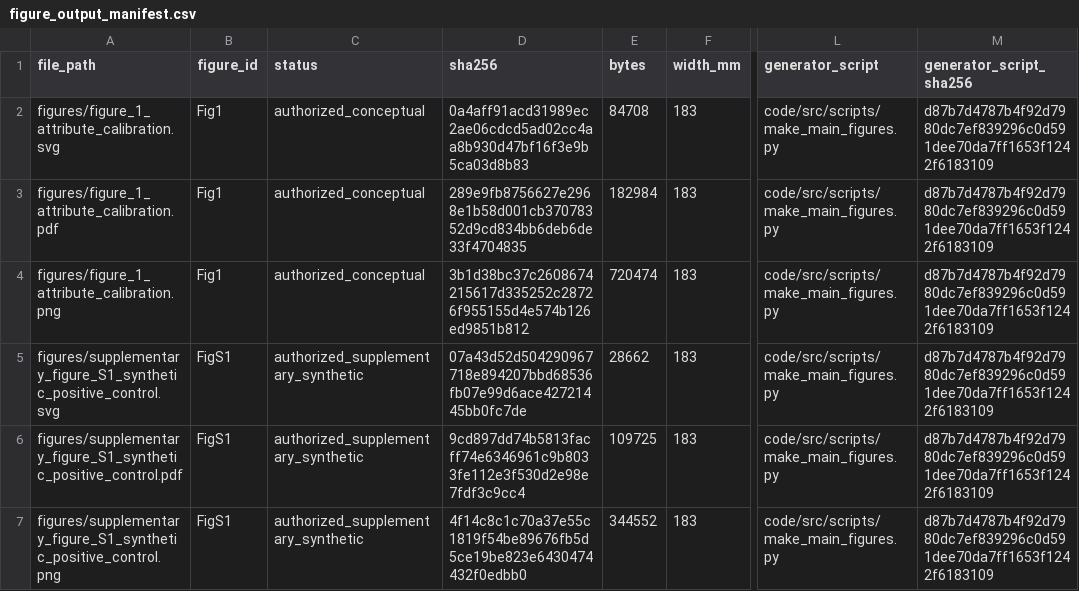
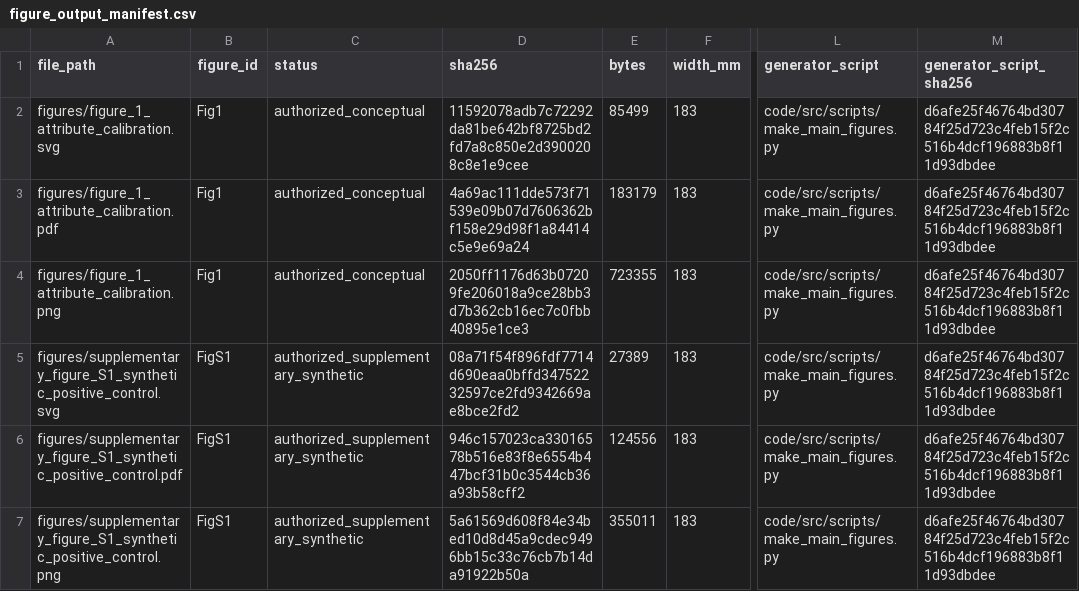
Before and after one commit to SunnyXi925/GutNut, a CSV file: manuscript/nature_food_submission/figures/figure_output_manifest.csv, drawn as a sheet; only a part is shown, gaps mark what is left out; the diff names each change by its address in the sheet, - before the commit and + after, or states it on an @@ line.

```diff
--- a/manuscript/nature_food_submission/figures/figure_output_manifest.csv
+++ b/manuscript/nature_food_submission/figures/figure_output_manifest.csv
-D2 (sha256): 0a4aff91acd31989ec2ae06cdcd5ad02cc4aa8b930d47bf16f3e9b5ca03d8b83
+D2 (sha256): 11592078adb7c72292da81be642bf8725bd2fd7a8c850e2d3900208c8e1e9cee
-E2 (bytes): 84708
+E2 (bytes): 85499
-M2:M7 (generator_script_sha256): d87b7d4787b4f92d7980dc7ef839296c0d591dee70da7ff1653f1242f6183109
+M2:M7 (generator_script_sha256): d6afe25f46764bd30784f25d723c4feb15f2c516b4dcf196883b8f11d93dbdee
-D3 (sha256): 289e9fb8756627e2968e1b58d001cb37078352d9cd834bb6deb6de33f4704835
+D3 (sha256): 4a69ac111dde573f71539e09b07d7606362bf158e29d98f1a84414c5e9e69a24
-E3 (bytes): 182984
+E3 (bytes): 183179
-D4 (sha256): 3b1d38bc37c2608674215617d335252c28726f955155d4e574b126ed9851b812
+D4 (sha256): 2050ff1176d63b07209fe206018a9ce28bb3d7b362cb16ec7c0fbb40895e1ce3
-E4 (bytes): 720474
+E4 (bytes): 723355
-D5 (sha256): 07a43d52d504290967718e894207bbd68536fb07e99d6ace42721445bb0fc7de
+D5 (sha256): 08a71f54f896fdf7714d690eaa0bffd34752232597ce2fd9342669ae8bce2fd2
-E5 (bytes): 28662
+E5 (bytes): 27389
-D6 (sha256): 9cd897dd74b5813facff74e6346961c9b8033fe112e3f530d2e98e7fdf3c9cc4
+D6 (sha256): 946c157023ca33016578b516e83f8e6554b447bcf31b0c3544cb36a93b58cff2
-E6 (bytes): 109725
+E6 (bytes): 124556
-D7 (sha256): 4f14c8c1c70a37e55c1819f54be89676fb5d5ce19be823e6430474432f0edbb0
+D7 (sha256): 5a61569d608f84e34bed10d8d45a9cdec9496bb15c33c76cb7b14da91922b50a
-E7 (bytes): 344552
+E7 (bytes): 355011
```
Also changed, not shown: manuscript/nature_food_submission/claim_evidence_matrix.csv, manuscript/nature_food_submission/figures/figure_manifest.csv, 27 other files.
